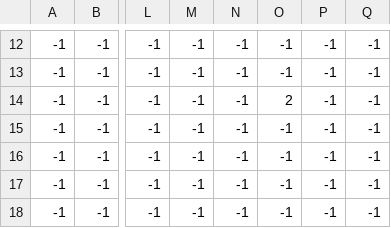
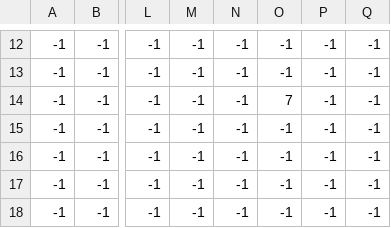
Before and after one commit to natsuk4ze/link, a CSV file: project/data/FIELD/sample01_Event.csv, drawn as a sheet; only a part is shown, gaps mark what is left out; the diff names each change by its address in the sheet, - before the commit and + after, or states it on an @@ line.

Commit message:
EventController修正

```diff
--- a/project/data/FIELD/sample01_Event.csv
+++ b/project/data/FIELD/sample01_Event.csv
-O14: 2
+O14: 7
```
Also changed, not shown: 2 other files.
